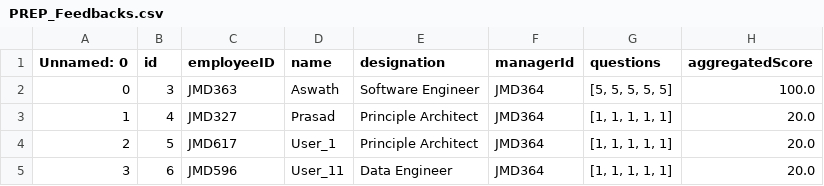
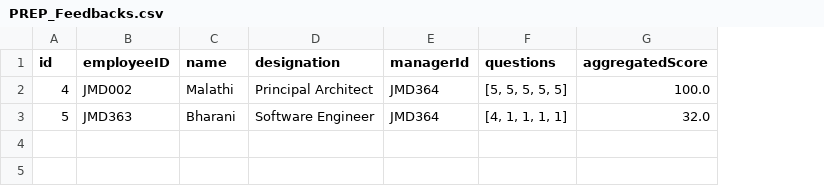
Before and after one commit to bharaniaswath1429/Jskill2, a CSV file: dataEngineering/prep/PREP_Feedbacks.csv, drawn as a sheet; removed rows and columns are numbered as before the commit, all else as after; the diff names each change by its address in the sheet, - before the commit and + after, or states it on an @@ line.

```diff
--- a/dataEngineering/prep/PREP_Feedbacks.csv
+++ b/dataEngineering/prep/PREP_Feedbacks.csv
-column A (Unnamed: 0), rows 3-4: 1 | 2
-row 2: 0 | 3 | JMD363 | Aswath | Software Engineer | JMD364 | [5, 5, 5, 5, 5] | 100.0
-B2 (employeeID): JMD327
+B2 (employeeID): JMD002
-C2 (name): Prasad
+C2 (name): Malathi
-D2 (designation): Principle Architect
+D2 (designation): Principal Architect
-F2 (questions): [1, 1, 1, 1, 1]
+F2 (questions): [5, 5, 5, 5, 5]
-G2 (aggregatedScore): 20.0
+G2 (aggregatedScore): 100.0
-B3 (employeeID): JMD617
+B3 (employeeID): JMD363
-C3 (name): User_1
+C3 (name): Bharani
-D3 (designation): Principle Architect
+D3 (designation): Software Engineer
-F3 (questions): [1, 1, 1, 1, 1]
+F3 (questions): [4, 1, 1, 1, 1]
-G3 (aggregatedScore): 20.0
+G3 (aggregatedScore): 32.0
-row 5: 3 | 6 | JMD596 | User_11 | Data Engineer | JMD364 | [1, 1, 1, 1, 1] | 20.0
```
Also changed, not shown: dataEngineering/prep/PREP_TrainingPerformances.csv, dataEngineering/raw/RAW_Feedbacks.csv, 26 other files.
